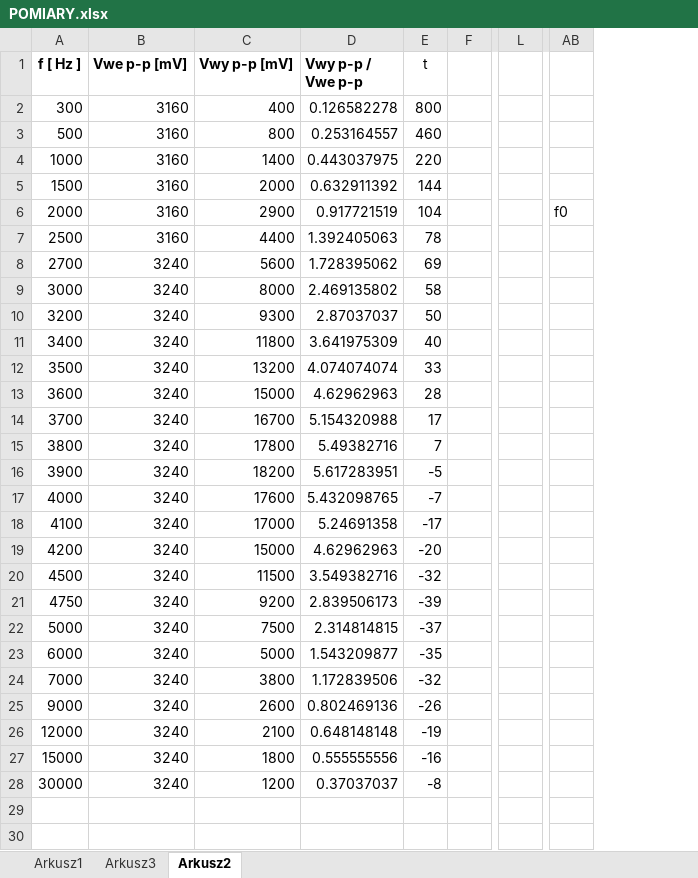
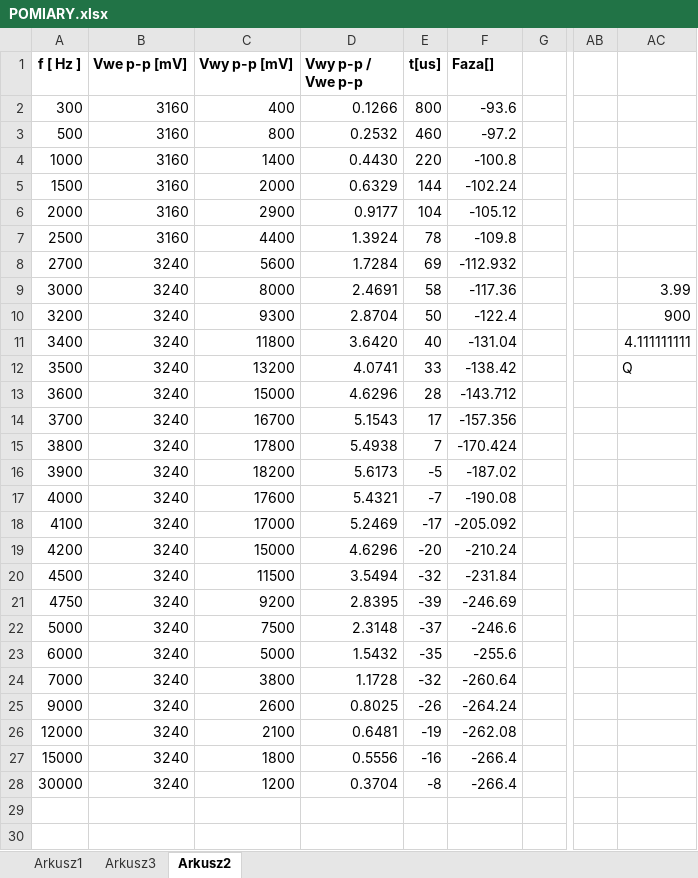
Before and after one commit to ziele3920/SAiC, an Excel workbook: POMIARY.xlsx, sheet Arkusz2, drawn as a sheet; only a part is shown, gaps mark what is left out; values as stored, in another font and other column widths than the file's, no borders; charts and pictures not drawn; removed rows and columns are numbered as before the commit, all else as after; the diff names each change by its address in the sheet, - before the commit and + after, or states it on an @@ line.

```diff
--- a/POMIARY.xlsx (sheet Arkusz2)
+++ b/POMIARY.xlsx (sheet Arkusz2)
+column F (Faza[]), rows 2-28: -93.6 | -97.2 | -100.8 | -102.24 | -105.12 | -109.8 | -112.932 | -117.36 | -122.4 | -131.04 | -138.42 | -143.712 | -157.356 | -170.424 | -187.02 | -190.08 | -205.092 | -210.24 | -231.84 | -246.69 | -246.6 | -255.6 | -260.64 | -264.24 | -262.08 | -266.4 | -266.4
-column L, empty
-column AB, row 6: f0
+column AB, empty
+column AC, rows 9-12: 3.99 | 900 | 4.111111111 | Q
-E1: t
+E1: t[us]
-E1 bold: off
+E1 bold: on
-D2 (Vwy p-p / Vwe p-p): 0.126582278
+D2 (Vwy p-p / Vwe p-p): 0.1266
-D3 (Vwy p-p / Vwe p-p): 0.253164557
+D3 (Vwy p-p / Vwe p-p): 0.2532
-D4 (Vwy p-p / Vwe p-p): 0.443037975
+D4 (Vwy p-p / Vwe p-p): 0.4430
-D5 (Vwy p-p / Vwe p-p): 0.632911392
+D5 (Vwy p-p / Vwe p-p): 0.6329
-D6 (Vwy p-p / Vwe p-p): 0.917721519
+D6 (Vwy p-p / Vwe p-p): 0.9177
-D7 (Vwy p-p / Vwe p-p): 1.392405063
+D7 (Vwy p-p / Vwe p-p): 1.3924
-D8 (Vwy p-p / Vwe p-p): 1.728395062
+D8 (Vwy p-p / Vwe p-p): 1.7284
-D9 (Vwy p-p / Vwe p-p): 2.469135802
+D9 (Vwy p-p / Vwe p-p): 2.4691
-D10 (Vwy p-p / Vwe p-p): 2.87037037
+D10 (Vwy p-p / Vwe p-p): 2.8704
-D11 (Vwy p-p / Vwe p-p): 3.641975309
+D11 (Vwy p-p / Vwe p-p): 3.6420
-D12 (Vwy p-p / Vwe p-p): 4.074074074
+D12 (Vwy p-p / Vwe p-p): 4.0741
-D13 (Vwy p-p / Vwe p-p): 4.62962963
+D13 (Vwy p-p / Vwe p-p): 4.6296
-D14 (Vwy p-p / Vwe p-p): 5.154320988
+D14 (Vwy p-p / Vwe p-p): 5.1543
-D15 (Vwy p-p / Vwe p-p): 5.49382716
+D15 (Vwy p-p / Vwe p-p): 5.4938
-D16 (Vwy p-p / Vwe p-p): 5.617283951
+D16 (Vwy p-p / Vwe p-p): 5.6173
-D17 (Vwy p-p / Vwe p-p): 5.432098765
+D17 (Vwy p-p / Vwe p-p): 5.4321
-D18 (Vwy p-p / Vwe p-p): 5.24691358
+D18 (Vwy p-p / Vwe p-p): 5.2469
-D19 (Vwy p-p / Vwe p-p): 4.62962963
+D19 (Vwy p-p / Vwe p-p): 4.6296
-D20 (Vwy p-p / Vwe p-p): 3.549382716
+D20 (Vwy p-p / Vwe p-p): 3.5494
-D21 (Vwy p-p / Vwe p-p): 2.839506173
+D21 (Vwy p-p / Vwe p-p): 2.8395
-D22 (Vwy p-p / Vwe p-p): 2.314814815
+D22 (Vwy p-p / Vwe p-p): 2.3148
-D23 (Vwy p-p / Vwe p-p): 1.543209877
+D23 (Vwy p-p / Vwe p-p): 1.5432
-D24 (Vwy p-p / Vwe p-p): 1.172839506
+D24 (Vwy p-p / Vwe p-p): 1.1728
-D25 (Vwy p-p / Vwe p-p): 0.802469136
+D25 (Vwy p-p / Vwe p-p): 0.8025
-D26 (Vwy p-p / Vwe p-p): 0.648148148
+D26 (Vwy p-p / Vwe p-p): 0.6481
-D27 (Vwy p-p / Vwe p-p): 0.555555556
+D27 (Vwy p-p / Vwe p-p): 0.5556
-D28 (Vwy p-p / Vwe p-p): 0.37037037
+D28 (Vwy p-p / Vwe p-p): 0.3704
```
Also changed, not shown: sheet Arkusz1, charts or pictures, 2 other files.
